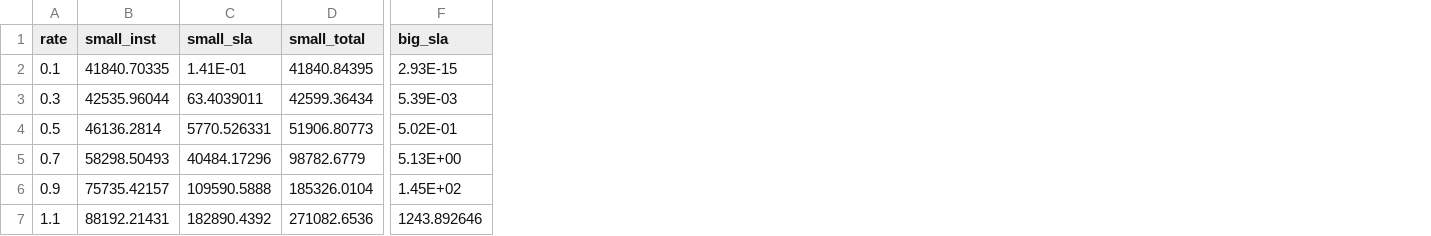
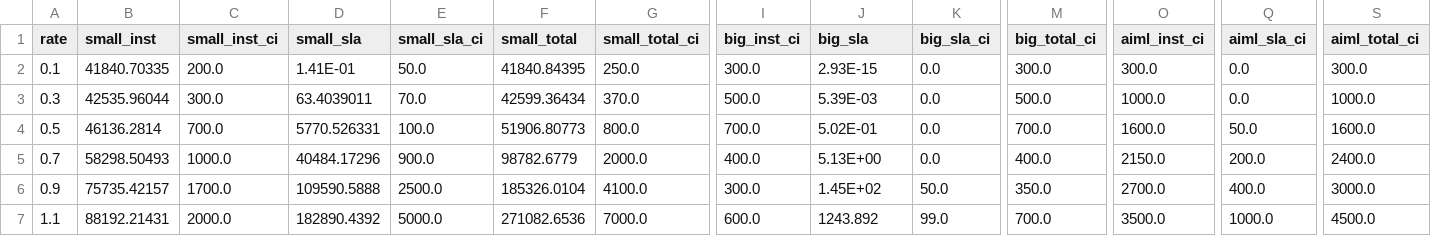
Before and after one commit to Bahador-Bakhshi/ScalingSim, a CSV file: bird_eye-2days-results.csv, drawn as a sheet; only a part is shown, gaps mark what is left out; addresses are those after the commit; the diff names each change by its address in the sheet, - before the commit and + after, or states it on an @@ line.

```diff
--- a/bird_eye-2days-results.csv
+++ b/bird_eye-2days-results.csv
+column C (small_inst_ci), rows 2-7: 200.0 | 300.0 | 700.0 | 1000.0 | 1700.0 | 2000.0
+column E (small_sla_ci), rows 2-7: 50.0 | 70.0 | 100.0 | 900.0 | 2500.0 | 5000.0
+column G (small_total_ci), rows 2-7: 250.0 | 370.0 | 800.0 | 2000.0 | 4100.0 | 7000.0
+column I (big_inst_ci), rows 2-7: 300.0 | 500.0 | 700.0 | 400.0 | 300.0 | 600.0
+column K (big_sla_ci), rows 2-7: 0.0 | 0.0 | 0.0 | 0.0 | 50.0 | 99.0
+column M (big_total_ci), rows 2-7: 300.0 | 500.0 | 700.0 | 400.0 | 350.0 | 700.0
+column O (aiml_inst_ci), rows 2-7: 300.0 | 1000.0 | 1600.0 | 2150.0 | 2700.0 | 3500.0
+column Q (aiml_sla_ci), rows 2-7: 0.0 | 0.0 | 50.0 | 200.0 | 400.0 | 1000.0
+column S (aiml_total_ci), rows 2-7: 300.0 | 1000.0 | 1600.0 | 2400.0 | 3000.0 | 4500.0
-J7 (big_sla): 1243.892646
+J7 (big_sla): 1243.892
```
Also changed, not shown: Automative-results.csv, bird_eye-results.csv, 7 other files.
